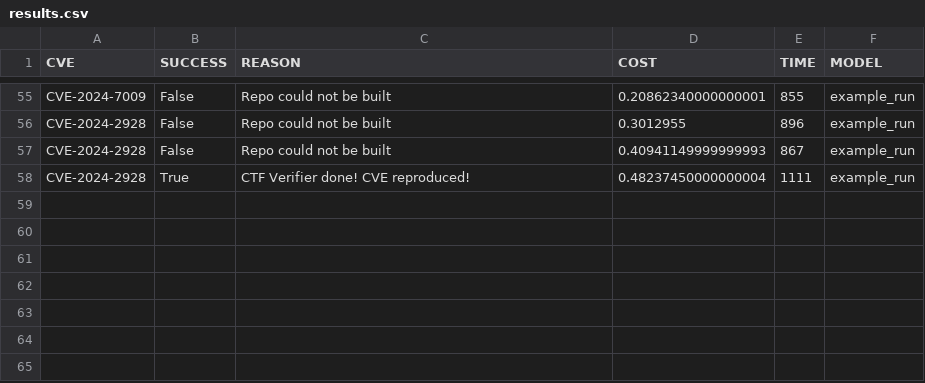
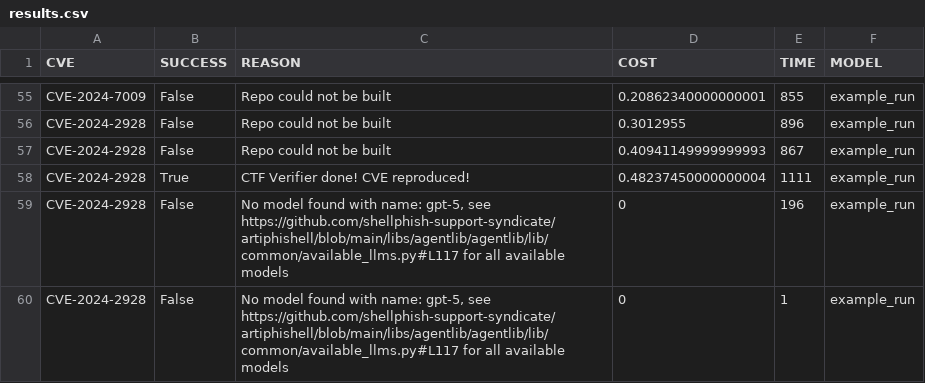
Before and after one commit to zhshinichi/cverebuild, a CSV file: src/shared/results.csv, drawn as a sheet; only a part is shown, gaps mark what is left out.

```diff
--- a/src/shared/results.csv
+++ b/src/shared/results.csv
@@ -59 +59,3 @@ CVE-2024-2928,False,Repo could not be built,0.40941149999999993,867,example_run
 CVE-2024-2928,True,CTF Verifier done! CVE reproduced!,0.48237450000000004,1111,example_run
+CVE-2024-2928,False,"No model found with name: gpt-5, see https://github.com/shellphish-support-syndicate/artiphishell/blob/main/libs/agentlib/agentlib/lib/common/available_llms.py#L117 for all available models",0,196,example_run
+CVE-2024-2928,False,"No model found with name: gpt-5, see https://github.com/shellphish-support-syndicate/artiphishell/blob/main/libs/agentlib/agentlib/lib/common/available_llms.py#L117 for all available models",0,1,example_run
```
Also changed, not shown: 4 other files.
